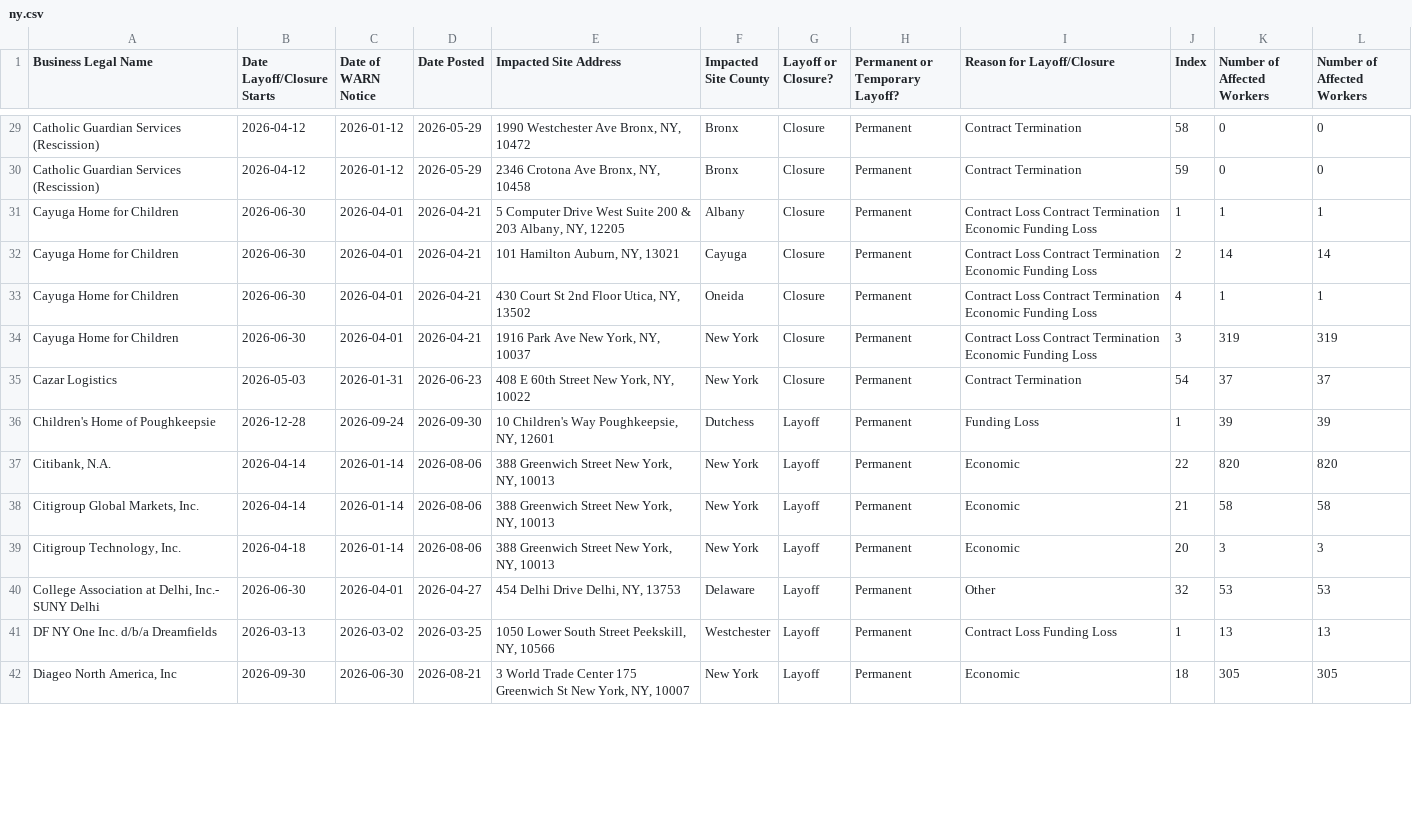
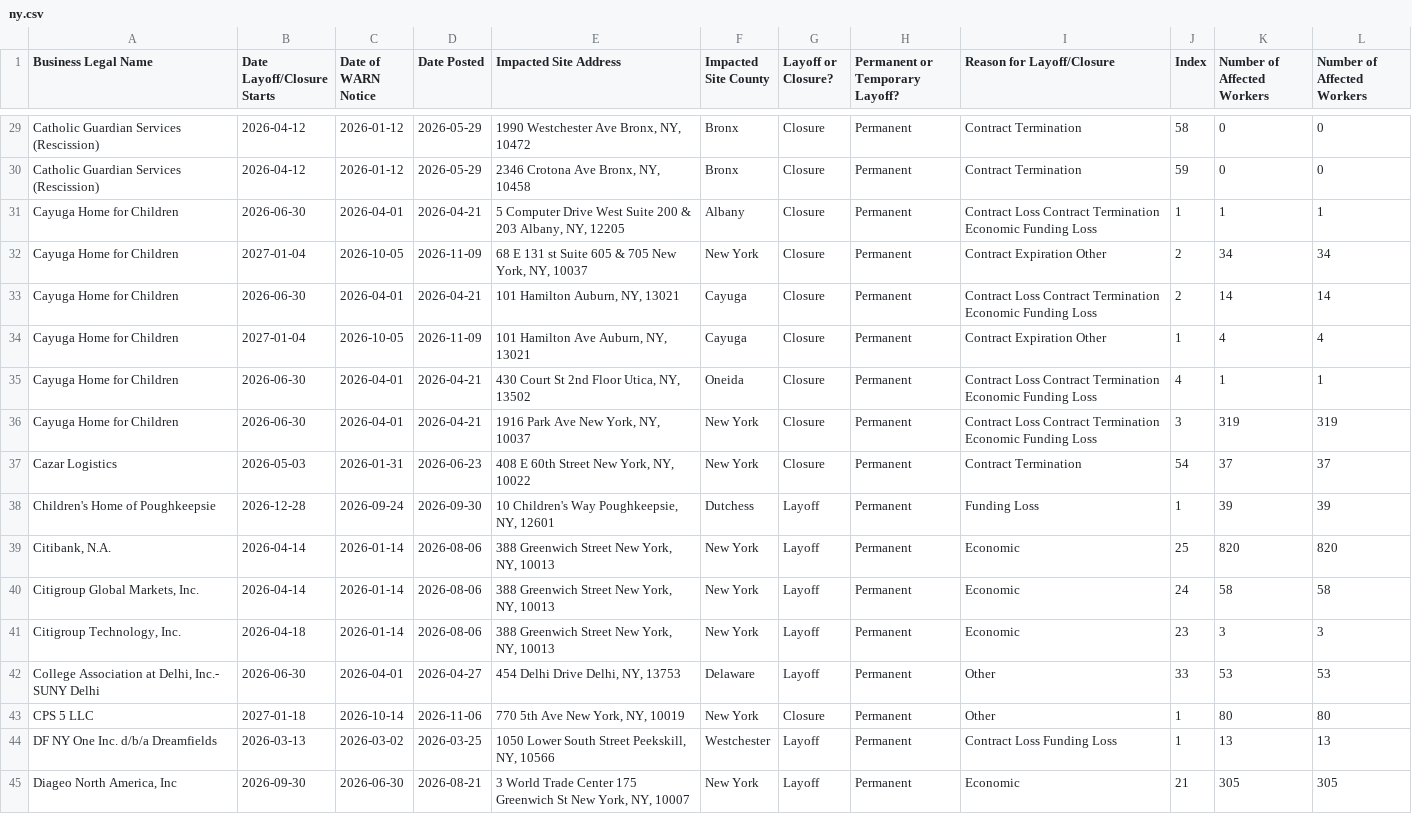
Before and after one commit to ShannonBohle/ai-jobs-dashboard, a CSV file: data/raw/warn/ny.csv, drawn as a sheet; only a part is shown, gaps mark what is left out; the diff covers the shown part only.

```diff
--- a/data/raw/warn/ny.csv
+++ b/data/raw/warn/ny.csv
@@ -31,3 +31,5 @@ Catholic Guardian Services (Rescission),2026-04-12,2026-01-12,2026-05-29,"2346 C
 Cayuga Home for Children,2026-06-30,2026-04-01,2026-04-21,"5 Computer Drive West Suite 200 & 203 Albany, NY, 12205",Albany,Closure,Permanent,Contract Loss Contract Termination Economic Funding Loss,1,1,1
+Cayuga Home for Children,2027-01-04,2026-10-05,2026-11-09,"68 E 131 st Suite 605 & 705 New York, NY, 10037",New York,Closure,Permanent,Contract Expiration Other,2,34,34
 Cayuga Home for Children,2026-06-30,2026-04-01,2026-04-21,"101 Hamilton  Auburn, NY, 13021",Cayuga,Closure,Permanent,Contract Loss Contract Termination Economic Funding Loss,2,14,14
+Cayuga Home for Children,2027-01-04,2026-10-05,2026-11-09,"101 Hamilton Ave  Auburn, NY, 13021",Cayuga,Closure,Permanent,Contract Expiration Other,1,4,4
 Cayuga Home for Children,2026-06-30,2026-04-01,2026-04-21,"430 Court St 2nd Floor Utica, NY, 13502",Oneida,Closure,Permanent,Contract Loss Contract Termination Economic Funding Loss,4,1,1
@@ -36,7 +38,8 @@ Cazar Logistics,2026-05-03,2026-01-31,2026-06-23,"408 E 60th Street  New York, N
 Children's Home of Poughkeepsie,2026-12-28,2026-09-24,2026-09-30,"10 Children's Way  Poughkeepsie, NY, 12601",Dutchess,Layoff,Permanent,Funding Loss,1,39,39
-"Citibank, N.A.",2026-04-14,2026-01-14,2026-08-06,"388 Greenwich Street  New York, NY, 10013",New York,Layoff,Permanent,Economic,22,820,820
-"Citigroup Global Markets, Inc.",2026-04-14,2026-01-14,2026-08-06,"388 Greenwich Street  New York, NY, 10013",New York,Layoff,Permanent,Economic,21,58,58
-"Citigroup Technology, Inc.",2026-04-18,2026-01-14,2026-08-06,"388 Greenwich Street  New York, NY, 10013",New York,Layoff,Permanent,Economic,20,3,3
-"College Association at Delhi, Inc.- SUNY Delhi",2026-06-30,2026-04-01,2026-04-27,"454 Delhi Drive  Delhi, NY, 13753",Delaware,Layoff,Permanent,Other,32,53,53
+"Citibank, N.A.",2026-04-14,2026-01-14,2026-08-06,"388 Greenwich Street  New York, NY, 10013",New York,Layoff,Permanent,Economic,25,820,820
+"Citigroup Global Markets, Inc.",2026-04-14,2026-01-14,2026-08-06,"388 Greenwich Street  New York, NY, 10013",New York,Layoff,Permanent,Economic,24,58,58
+"Citigroup Technology, Inc.",2026-04-18,2026-01-14,2026-08-06,"388 Greenwich Street  New York, NY, 10013",New York,Layoff,Permanent,Economic,23,3,3
+"College Association at Delhi, Inc.- SUNY Delhi",2026-06-30,2026-04-01,2026-04-27,"454 Delhi Drive  Delhi, NY, 13753",Delaware,Layoff,Permanent,Other,33,53,53
+CPS 5 LLC,2027-01-18,2026-10-14,2026-11-06,"770 5th Ave  New York, NY, 10019",New York,Closure,Permanent,Other,1,80,80
 DF NY One Inc. d/b/a Dreamfields,2026-03-13,2026-03-02,2026-03-25,"1050 Lower South Street  Peekskill, NY, 10566",Westchester,Layoff,Permanent,Contract Loss Funding Loss,1,13,13
-"Diageo North America, Inc",2026-09-30,2026-06-30,2026-08-21,"3 World Trade Center 175 Greenwich St New York, NY, 10007",New York,Layoff,Permanent,Economic,18,305,305
+"Diageo North America, Inc",2026-09-30,2026-06-30,2026-08-21,"3 World Trade Center 175 Greenwich St New York, NY, 10007",New York,Layoff,Permanent,Economic,21,305,305
```
Also changed, not shown: 5 added rows and 86 edited cells elsewhere in this file, gold/events.csv, 3 other files.
